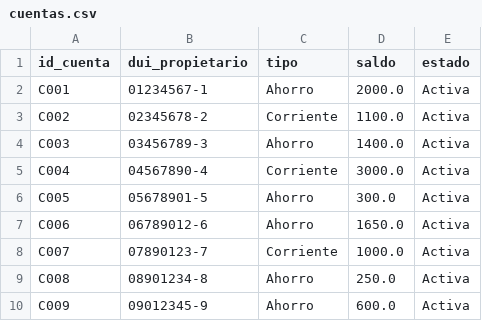
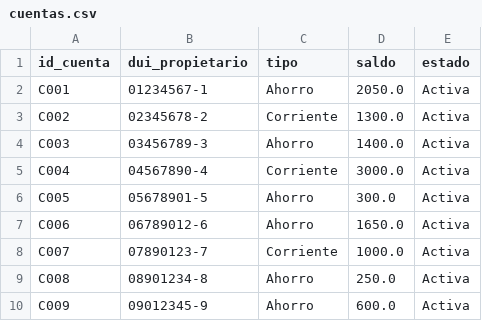
Before and after one commit to KarenSSanchezP/BankSystem, a CSV file: banksystemapp/data/cuentas.csv, drawn as a sheet.

```diff
--- a/banksystemapp/data/cuentas.csv
+++ b/banksystemapp/data/cuentas.csv
@@ -1,4 +1,4 @@
 id_cuenta,dui_propietario,tipo,saldo,estado
-C001,01234567-1,Ahorro,2000.0,Activa
-C002,02345678-2,Corriente,1100.0,Activa
+C001,01234567-1,Ahorro,2050.0,Activa
+C002,02345678-2,Corriente,1300.0,Activa
 C003,03456789-3,Ahorro,1400.0,Activa
```
Also changed, not shown: banksystemapp/data/transacciones.csv, banksystemapp/data/transferencias.csv, 5 other files.
